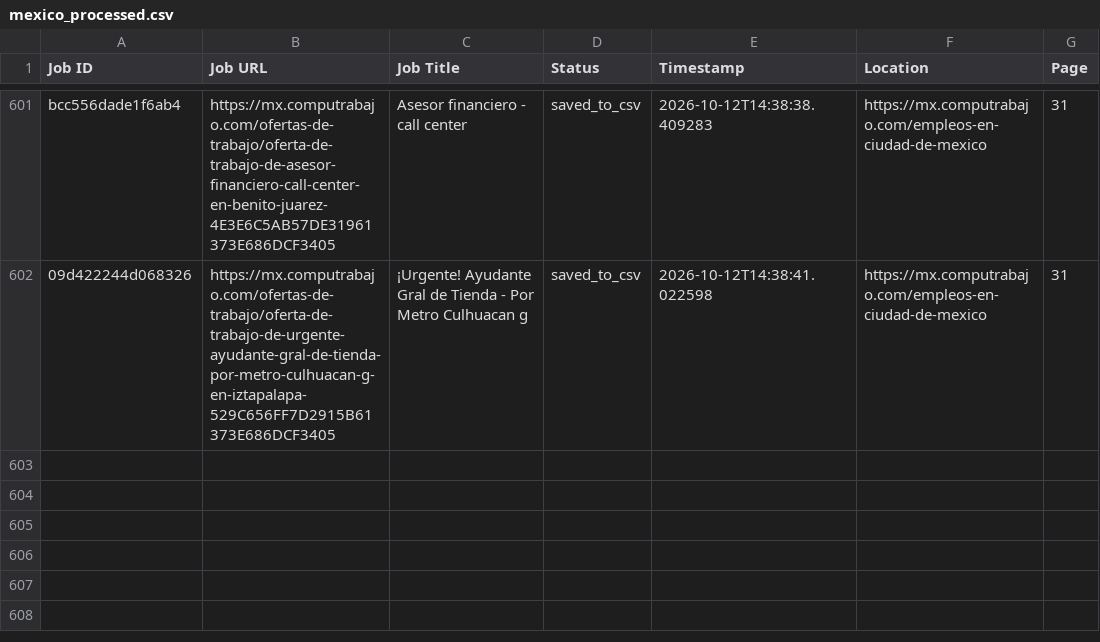
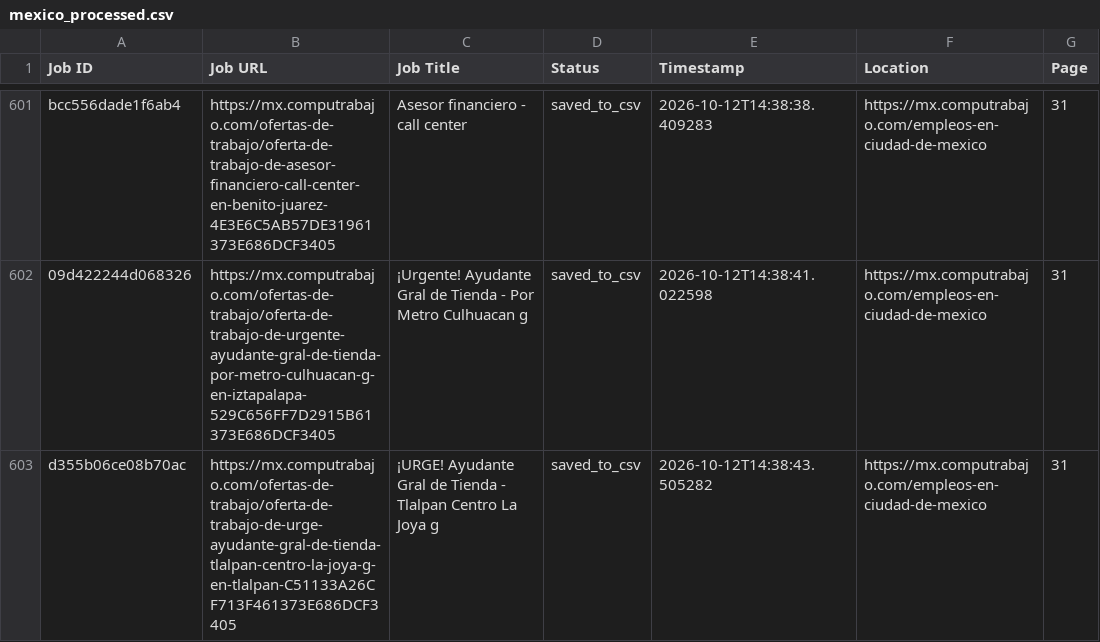
Before and after one commit to liliankason/computrabajo_mexico_scraper, a CSV file: mexico_processed.csv, drawn as a sheet; only a part is shown, gaps mark what is left out.

```diff
--- a/mexico_processed.csv
+++ b/mexico_processed.csv
@@ -602 +602,2 @@ bcc556dade1f6ab4,https://mx.computrabajo.com/ofertas-de-trabajo/oferta-de-trabaj
 09d422244d068326,https://mx.computrabajo.com/ofertas-de-trabajo/oferta-de-trabajo-de-urgente-ayudante-gral-de-tienda-por-metro-culhuacan-g-en-iztapalapa-529C656FF7D2915B61373E686DCF3405,¡Urgente! Ayudante Gral de Tienda - Por Metro Culhuacan g,saved_to_csv,2026-10-12T14:38:41.022598,https://mx.computrabajo.com/empleos-en-ciudad-de-mexico,31
+d355b06ce08b70ac,https://mx.computrabajo.com/ofertas-de-trabajo/oferta-de-trabajo-de-urge-ayudante-gral-de-tienda-tlalpan-centro-la-joya-g-en-tlalpan-C51133A26CF713F461373E686DCF3405,¡URGE! Ayudante Gral de Tienda - Tlalpan Centro La Joya g,saved_to_csv,2026-10-12T14:38:43.505282,https://mx.computrabajo.com/empleos-en-ciudad-de-mexico,31
```
Also changed, not shown: 2 other files.
